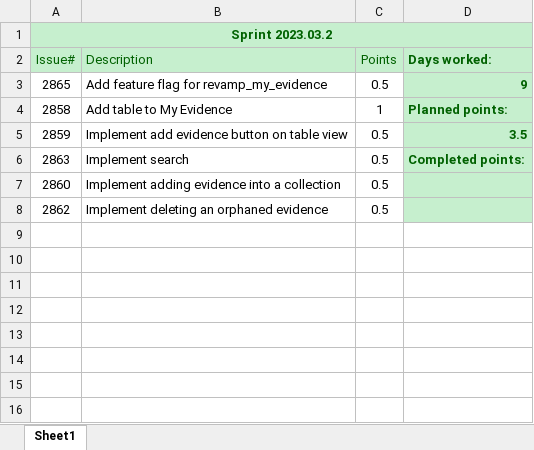
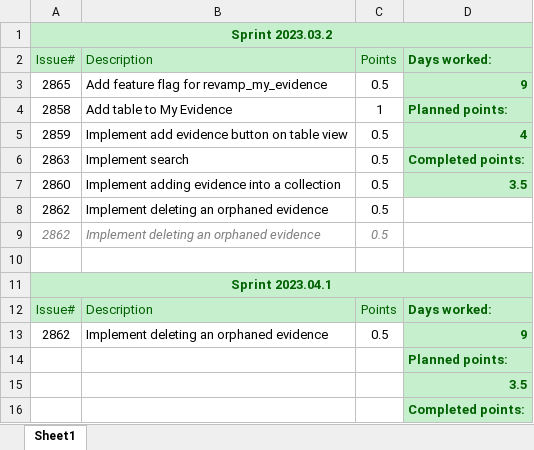
Before and after one commit to EditaAnomaly/S8-GI-Drieam, an Excel workbook: Project documentation/3. Realization/Issue estimates.xlsx, sheet Sheet1, drawn as a sheet; values as stored, in another font and other column widths than the file's, no borders; the diff names each change by its address in the sheet, - before the commit and + after, or states it on an @@ line.

Commit message:
Mid-term evaluation document from mentors

```diff
--- a/Project documentation/3. Realization/Issue estimates.xlsx (sheet Sheet1)
+++ b/Project documentation/3. Realization/Issue estimates.xlsx (sheet Sheet1)
-D5: 3.5
+D5: 4
-D7: (empty)
+D7: 3.5
-D8 fill: #C6EFCE
+D8 fill: none
+row 9: 2862 | Implement deleting an orphaned evidence | 0.5
+row 10: (empty)
+row 11: Sprint 2023.04.1
+row 12: Issue# | Description | Points | Days worked:
+row 13: 2862 | Implement deleting an orphaned evidence | 0.5 | 9
+row 14:  |  |  | Planned points:
+row 15:  |  |  | 3.5
+row 16:  |  |  | Completed points:
```
Also changed, not shown: 5 other files.
